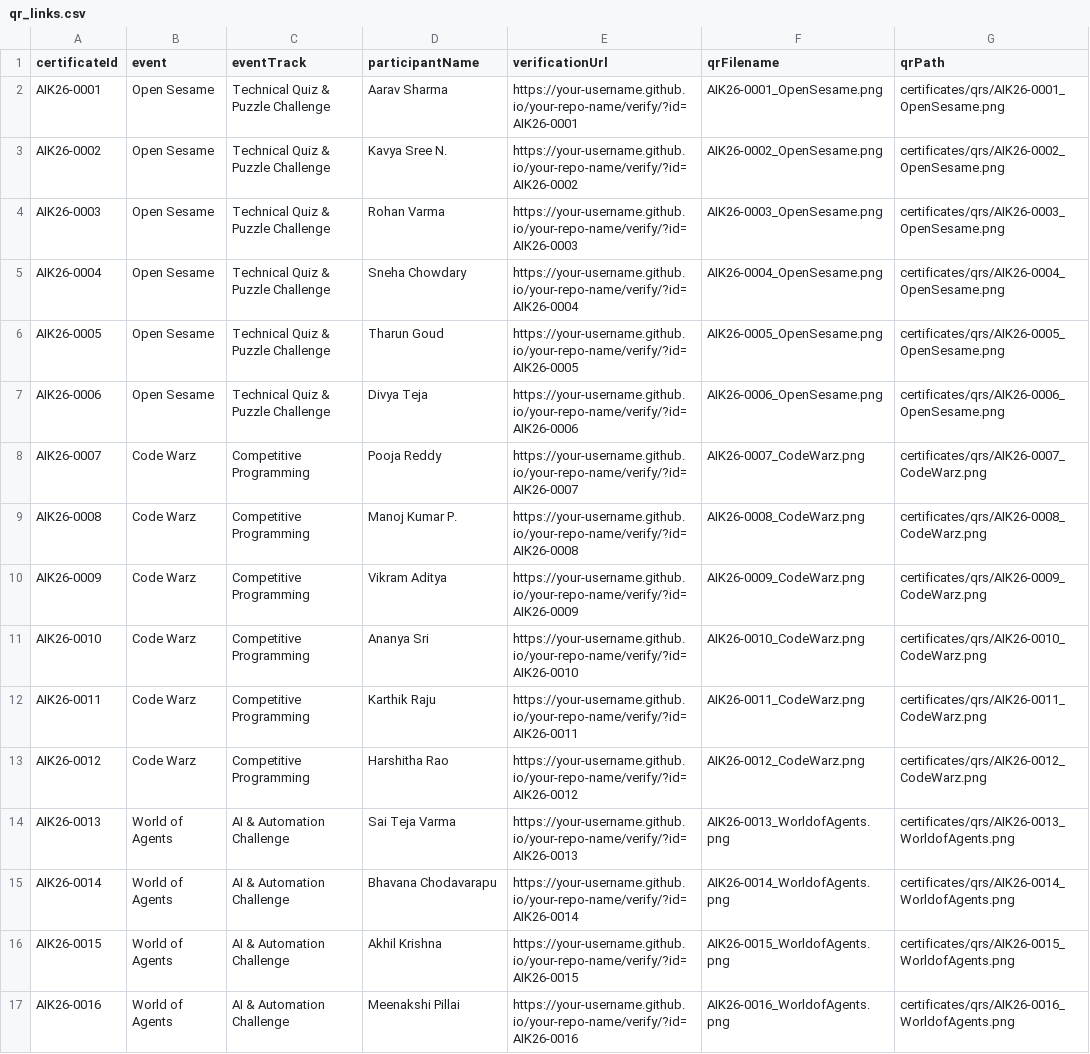
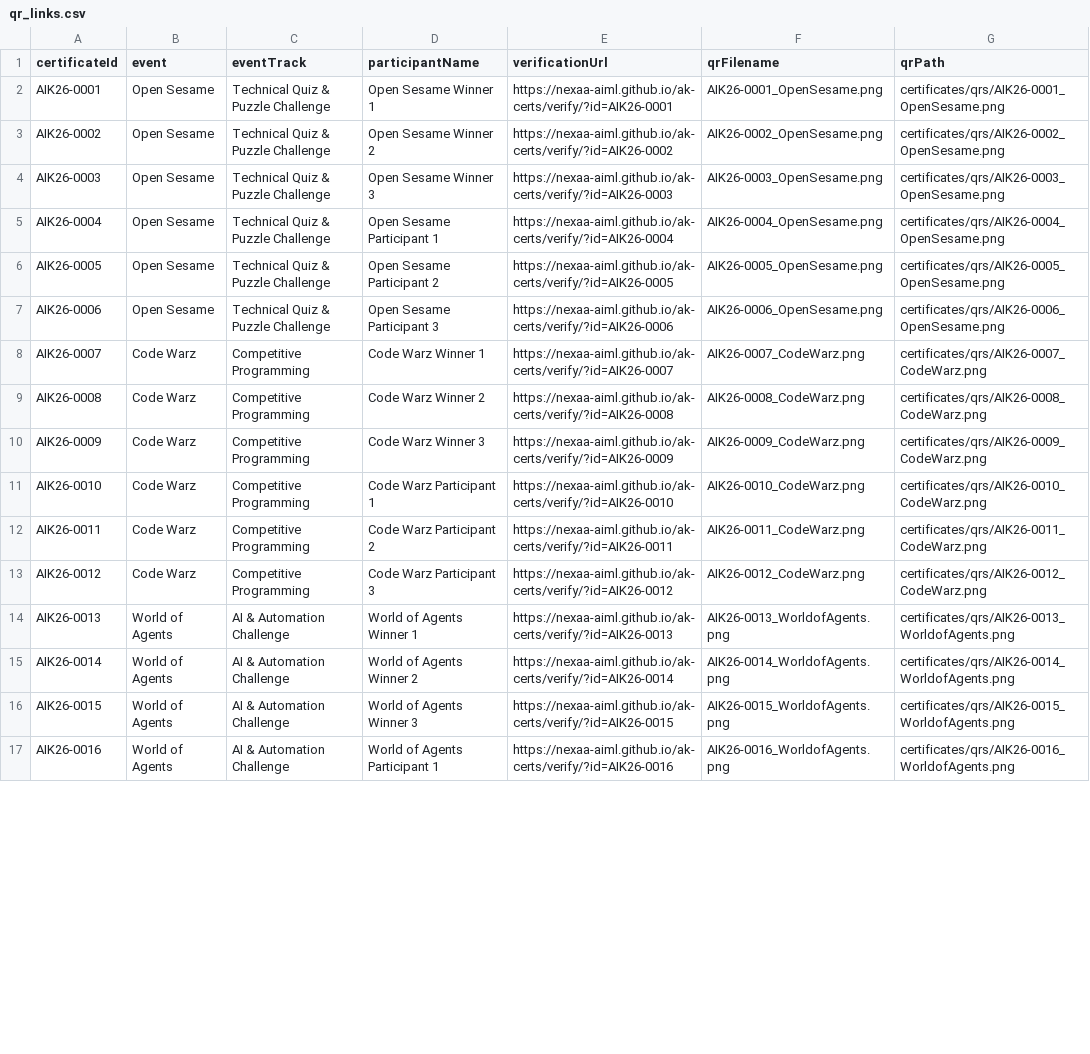
Before and after one commit to nexaa-aiml/ak-certs, a CSV file: data/qr_links.csv, drawn as a sheet; only a part is shown; the diff covers the shown part only; the diff names each change by its address in the sheet, - before the commit and + after, or states it on an @@ line.

```diff
--- a/data/qr_links.csv
+++ b/data/qr_links.csv
-D2 (participantName): Aarav Sharma
+D2 (participantName): Open Sesame Winner 1
-E2 (verificationUrl): https://your-username.github.io/your-repo-name/verify/?id=AIK26-0001
+E2 (verificationUrl): https://nexaa-aiml.github.io/ak-certs/verify/?id=AIK26-0001
-D3 (participantName): Kavya Sree N.
+D3 (participantName): Open Sesame Winner 2
-E3 (verificationUrl): https://your-username.github.io/your-repo-name/verify/?id=AIK26-0002
+E3 (verificationUrl): https://nexaa-aiml.github.io/ak-certs/verify/?id=AIK26-0002
-D4 (participantName): Rohan Varma
+D4 (participantName): Open Sesame Winner 3
-E4 (verificationUrl): https://your-username.github.io/your-repo-name/verify/?id=AIK26-0003
+E4 (verificationUrl): https://nexaa-aiml.github.io/ak-certs/verify/?id=AIK26-0003
-D5 (participantName): Sneha Chowdary
+D5 (participantName): Open Sesame Participant 1
-E5 (verificationUrl): https://your-username.github.io/your-repo-name/verify/?id=AIK26-0004
+E5 (verificationUrl): https://nexaa-aiml.github.io/ak-certs/verify/?id=AIK26-0004
-D6 (participantName): Tharun Goud
+D6 (participantName): Open Sesame Participant 2
-E6 (verificationUrl): https://your-username.github.io/your-repo-name/verify/?id=AIK26-0005
+E6 (verificationUrl): https://nexaa-aiml.github.io/ak-certs/verify/?id=AIK26-0005
-D7 (participantName): Divya Teja
+D7 (participantName): Open Sesame Participant 3
-E7 (verificationUrl): https://your-username.github.io/your-repo-name/verify/?id=AIK26-0006
+E7 (verificationUrl): https://nexaa-aiml.github.io/ak-certs/verify/?id=AIK26-0006
-D8 (participantName): Pooja Reddy
+D8 (participantName): Code Warz Winner 1
-E8 (verificationUrl): https://your-username.github.io/your-repo-name/verify/?id=AIK26-0007
+E8 (verificationUrl): https://nexaa-aiml.github.io/ak-certs/verify/?id=AIK26-0007
-D9 (participantName): Manoj Kumar P.
+D9 (participantName): Code Warz Winner 2
-E9 (verificationUrl): https://your-username.github.io/your-repo-name/verify/?id=AIK26-0008
+E9 (verificationUrl): https://nexaa-aiml.github.io/ak-certs/verify/?id=AIK26-0008
-D10 (participantName): Vikram Aditya
+D10 (participantName): Code Warz Winner 3
-E10 (verificationUrl): https://your-username.github.io/your-repo-name/verify/?id=AIK26-0009
+E10 (verificationUrl): https://nexaa-aiml.github.io/ak-certs/verify/?id=AIK26-0009
-D11 (participantName): Ananya Sri
+D11 (participantName): Code Warz Participant 1
-E11 (verificationUrl): https://your-username.github.io/your-repo-name/verify/?id=AIK26-0010
+E11 (verificationUrl): https://nexaa-aiml.github.io/ak-certs/verify/?id=AIK26-0010
-D12 (participantName): Karthik Raju
+D12 (participantName): Code Warz Participant 2
-E12 (verificationUrl): https://your-username.github.io/your-repo-name/verify/?id=AIK26-0011
+E12 (verificationUrl): https://nexaa-aiml.github.io/ak-certs/verify/?id=AIK26-0011
-D13 (participantName): Harshitha Rao
+D13 (participantName): Code Warz Participant 3
-E13 (verificationUrl): https://your-username.github.io/your-repo-name/verify/?id=AIK26-0012
+E13 (verificationUrl): https://nexaa-aiml.github.io/ak-certs/verify/?id=AIK26-0012
-D14 (participantName): Sai Teja Varma
+D14 (participantName): World of Agents Winner 1
-E14 (verificationUrl): https://your-username.github.io/your-repo-name/verify/?id=AIK26-0013
+E14 (verificationUrl): https://nexaa-aiml.github.io/ak-certs/verify/?id=AIK26-0013
-D15 (participantName): Bhavana Chodavarapu
+D15 (participantName): World of Agents Winner 2
-E15 (verificationUrl): https://your-username.github.io/your-repo-name/verify/?id=AIK26-0014
+E15 (verificationUrl): https://nexaa-aiml.github.io/ak-certs/verify/?id=AIK26-0014
-D16 (participantName): Akhil Krishna
+D16 (participantName): World of Agents Winner 3
-E16 (verificationUrl): https://your-username.github.io/your-repo-name/verify/?id=AIK26-0015
+E16 (verificationUrl): https://nexaa-aiml.github.io/ak-certs/verify/?id=AIK26-0015
-D17 (participantName): Meenakshi Pillai
+D17 (participantName): World of Agents Participant 1
-E17 (verificationUrl): https://your-username.github.io/your-repo-name/verify/?id=AIK26-0016
+E17 (verificationUrl): https://nexaa-aiml.github.io/ak-certs/verify/?id=AIK26-0016
```
Also changed, not shown: 4 edited cells elsewhere in this file, data/sample-participants.csv, 45 other files.
